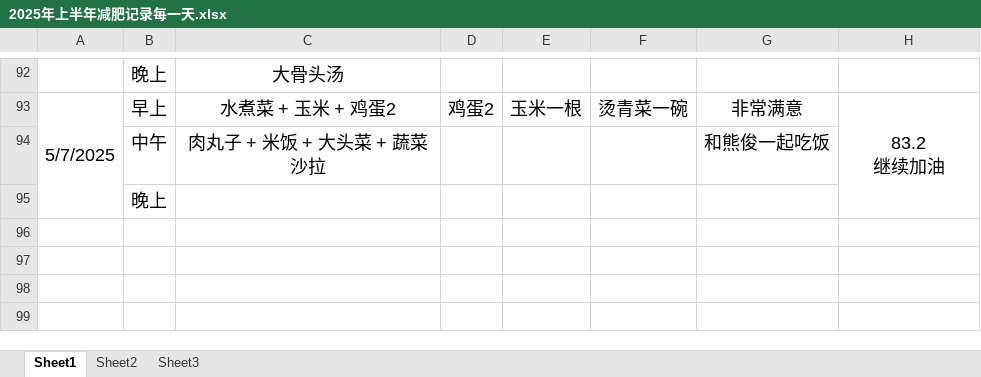
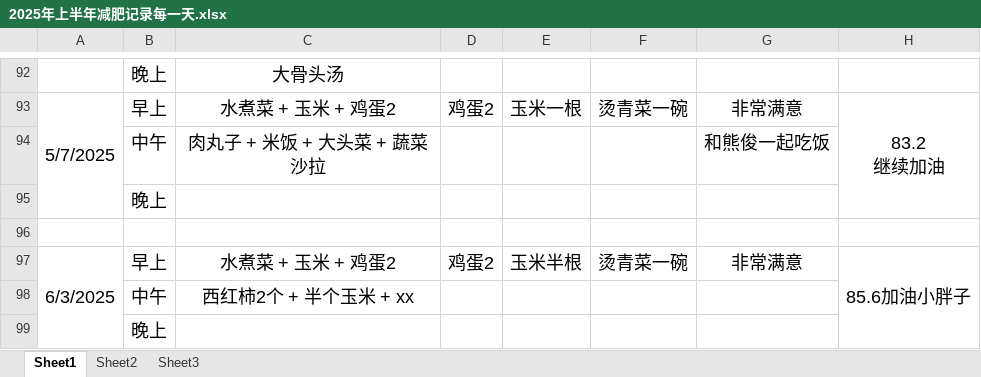
Before and after one commit to haolipeng/study_cloud_security_public, an Excel workbook: 2025年上半年减肥记录每一天.xlsx, sheet Sheet1, drawn as a sheet; only a part is shown, gaps mark what is left out; values as stored, in another font and other column widths than the file's, no borders; the diff names each change by its address in the sheet, - before the commit and + after, or states it on an @@ line.

```diff
--- a/2025年上半年减肥记录每一天.xlsx (sheet Sheet1)
+++ b/2025年上半年减肥记录每一天.xlsx (sheet Sheet1)
+row 96: (empty)
+row 97: 6/3/2025 | 早上 | 水煮菜 + 玉米 + 鸡蛋2 | 鸡蛋2 | 玉米半根 | 烫青菜一碗 | 非常满意 | 85.6加油小胖子
+row 98:  | 中午 | 西红柿2个 + 半个玉米 + xx
+row 99:  | 晚上
```
Also changed, not shown: 5 other files.
